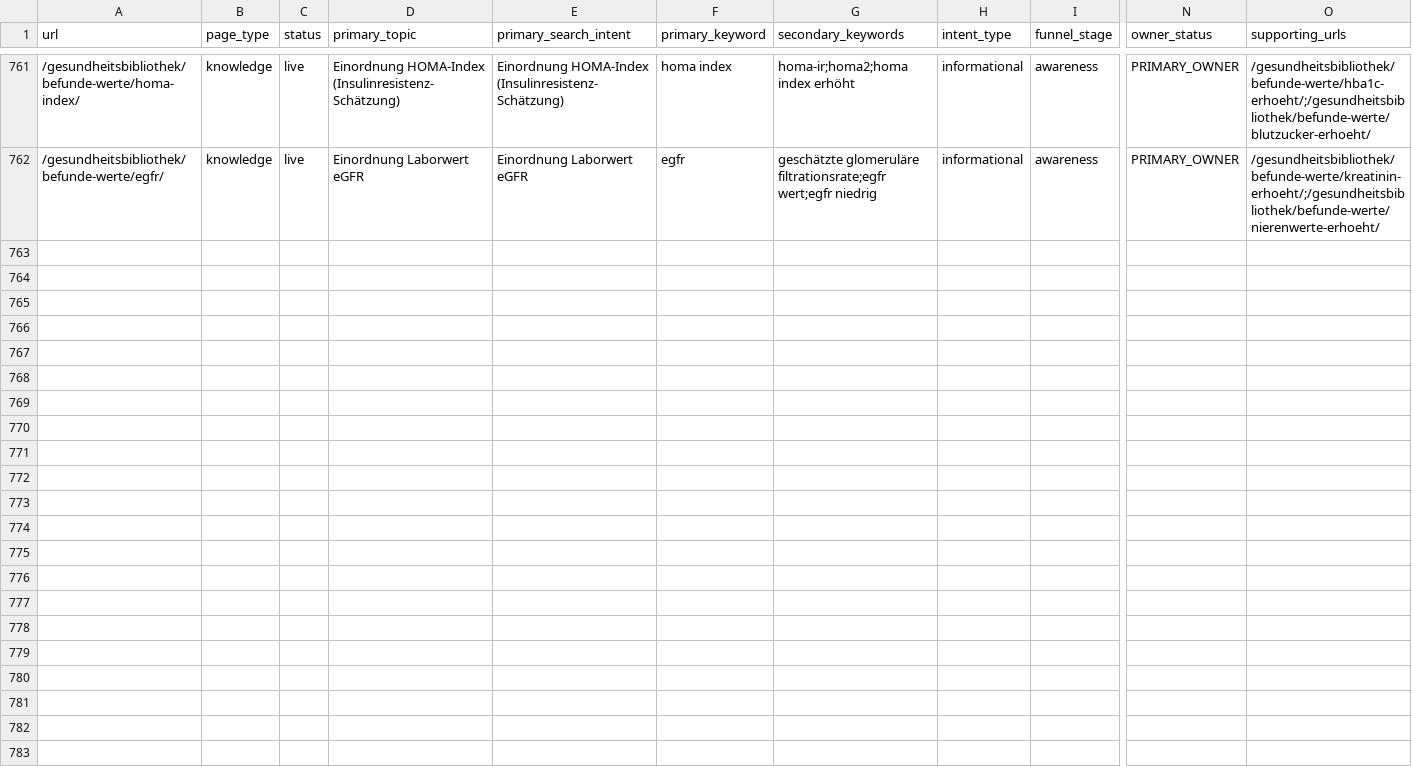
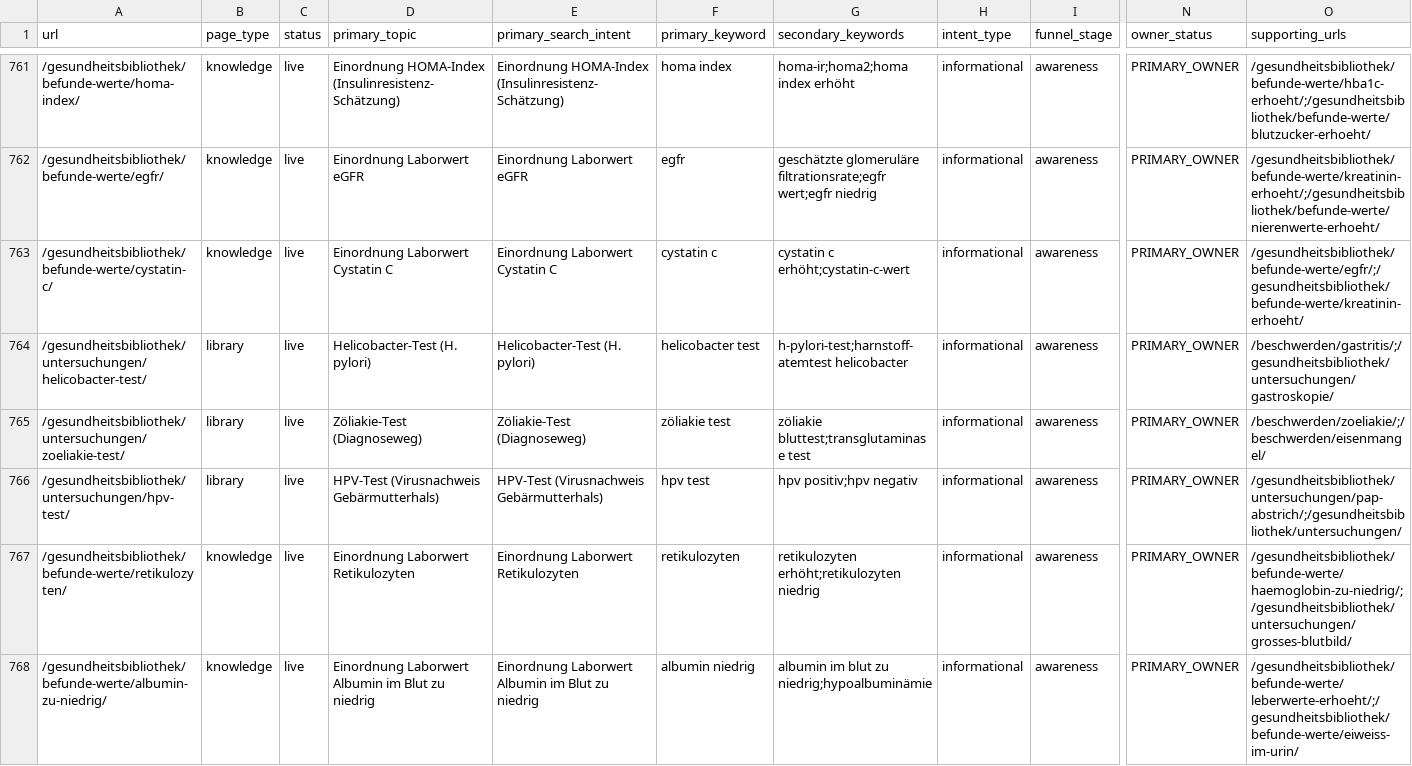
Before and after one commit to Thehwang88/tcm-ch, a CSV file: seo/master-keyword-url-map.csv, drawn as a sheet; only a part is shown, gaps mark what is left out; rows hold the shown columns only; the diff covers the shown part only; the diff names each change by its address in the sheet, - before the commit and + after, or states it on an @@ line.

```diff
--- a/seo/master-keyword-url-map.csv
+++ b/seo/master-keyword-url-map.csv
+row 763: /gesundheitsbibliothek/befunde-werte/cystatin-c/ | knowledge | live | Einordnung Laborwert Cystatin C | Einordnung Laborwert Cystatin C | cystatin c | cystatin c erhöht;cystatin-c-wert | informational | awareness | PRIMARY_OWNER | /gesundheitsbibliothek/befunde-werte/egfr/;/gesundheitsbibliothek/befunde-werte/kreatinin-erhoeht/
+row 764: /gesundheitsbibliothek/untersuchungen/helicobacter-test/ | library | live | Helicobacter-Test (H. pylori) | Helicobacter-Test (H. pylori) | helicobacter test | h-pylori-test;harnstoff-atemtest helicobacter | informational | awareness | PRIMARY_OWNER | /beschwerden/gastritis/;/gesundheitsbibliothek/untersuchungen/gastroskopie/
+row 765: /gesundheitsbibliothek/untersuchungen/zoeliakie-test/ | library | live | Zöliakie-Test (Diagnoseweg) | Zöliakie-Test (Diagnoseweg) | zöliakie test | zöliakie bluttest;transglutaminase test | informational | awareness | PRIMARY_OWNER | /beschwerden/zoeliakie/;/beschwerden/eisenmangel/
+row 766: /gesundheitsbibliothek/untersuchungen/hpv-test/ | library | live | HPV-Test (Virusnachweis Gebärmutterhals) | HPV-Test (Virusnachweis Gebärmutterhals) | hpv test | hpv positiv;hpv negativ | informational | awareness | PRIMARY_OWNER | /gesundheitsbibliothek/untersuchungen/pap-abstrich/;/gesundheitsbibliothek/untersuchungen/
+row 767: /gesundheitsbibliothek/befunde-werte/retikulozyten/ | knowledge | live | Einordnung Laborwert Retikulozyten | Einordnung Laborwert Retikulozyten | retikulozyten | retikulozyten erhöht;retikulozyten niedrig | informational | awareness | PRIMARY_OWNER | /gesundheitsbibliothek/befunde-werte/haemoglobin-zu-niedrig/;/gesundheitsbibliothek/untersuchungen/grosses-blutbild/
+row 768: /gesundheitsbibliothek/befunde-werte/albumin-zu-niedrig/ | knowledge | live | Einordnung Laborwert Albumin im Blut zu niedrig | Einordnung Laborwert Albumin im Blut zu niedrig | albumin niedrig | albumin im blut zu niedrig;hypoalbuminämie | informational | awareness | PRIMARY_OWNER | /gesundheitsbibliothek/befunde-werte/leberwerte-erhoeht/;/gesundheitsbibliothek/befunde-werte/eiweiss-im-urin/
```
Also changed, not shown: 6 added rows elsewhere in this file, 8 other files.
